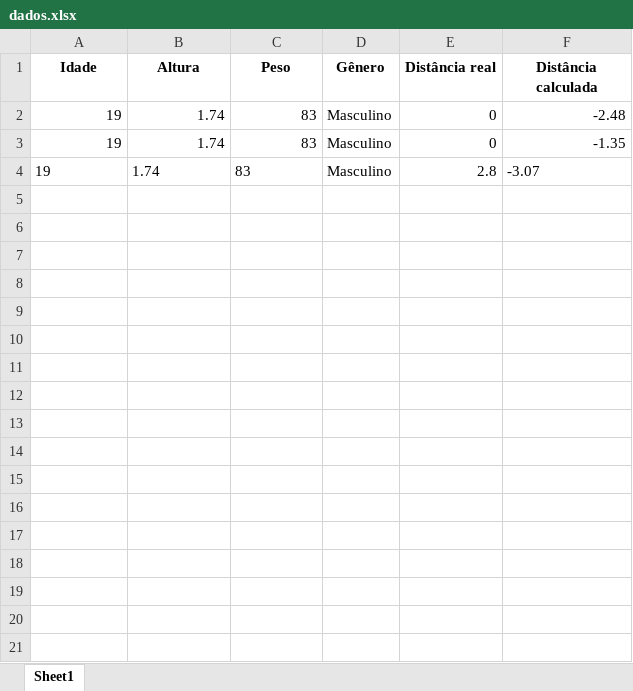
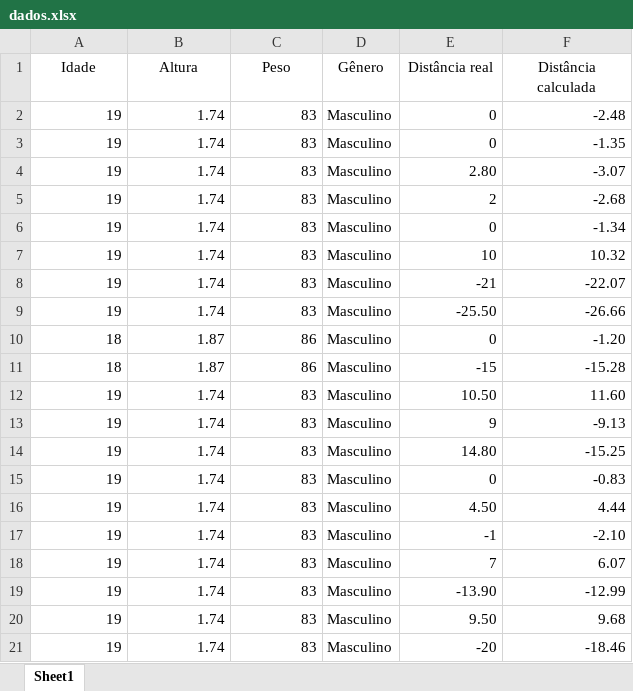
Before and after one commit to vgguerra/Propicie, an Excel workbook: tabelas/dados.xlsx, sheet Sheet1, drawn as a sheet; values as stored, in another font and other column widths than the file's, no borders; the diff names each change by its address in the sheet, - before the commit and + after, or states it on an @@ line.

```diff
--- a/tabelas/dados.xlsx (sheet Sheet1)
+++ b/tabelas/dados.xlsx (sheet Sheet1)
-A1:F1 bold: on
+A1:F1 bold: off
-A4:C4 alignment: left
+A4:C4 alignment: right
-E4 (Distância real): 2.8
+E4 (Distância real): 2.80
-F4 alignment: left
+F4 alignment: right
+row 5: 19 | 1.74 | 83 | Masculino | 2 | -2.68
+row 6: 19 | 1.74 | 83 | Masculino | 0 | -1.34
+row 7: 19 | 1.74 | 83 | Masculino | 10 | 10.32
+row 8: 19 | 1.74 | 83 | Masculino | -21 | -22.07
+row 9: 19 | 1.74 | 83 | Masculino | -25.50 | -26.66
+row 10: 18 | 1.87 | 86 | Masculino | 0 | -1.20
+row 11: 18 | 1.87 | 86 | Masculino | -15 | -15.28
+row 12: 19 | 1.74 | 83 | Masculino | 10.50 | 11.60
+row 13: 19 | 1.74 | 83 | Masculino | 9 | -9.13
+row 14: 19 | 1.74 | 83 | Masculino | 14.80 | -15.25
+row 15: 19 | 1.74 | 83 | Masculino | 0 | -0.83
+row 16: 19 | 1.74 | 83 | Masculino | 4.50 | 4.44
+row 17: 19 | 1.74 | 83 | Masculino | -1 | -2.10
+row 18: 19 | 1.74 | 83 | Masculino | 7 | 6.07
+row 19: 19 | 1.74 | 83 | Masculino | -13.90 | -12.99
+row 20: 19 | 1.74 | 83 | Masculino | 9.50 | 9.68
+row 21: 19 | 1.74 | 83 | Masculino | -20 | -18.46
```
Also changed, not shown: 2 other files.
